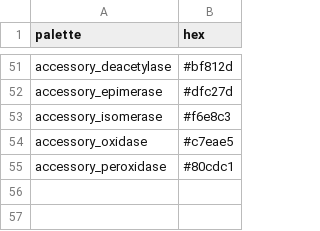
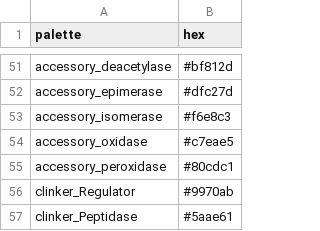
Before and after one commit to MahumFarhan/substrATE, a TSV file: substrate/data/default_colours.tsv, drawn as a sheet; only a part is shown, gaps mark what is left out.

Commit message:
fix: add explicit handling for Peptidase and prodoric (Regulator) gene types
dbCAN's Gene Type column can include 'Peptidase' and 'prodoric'
(PRODORIC database cross-reference for transcriptional regulators)
alongside the previously-handled CAZyme/TC/TF/STP. Both were falling
through to generic/hypothetical labelling in genbank.py and clinker.py:

- genbank.py label_gene(): Peptidase now labelled with its specific
  annotation; prodoric labelled as 'Regulator'
- clinker.py colour categorisation: same two categories added with
  dedicated fixed colours (clinker_Peptidase, clinker_Regulator in
  default_colours.tsv), so they no longer render as grey/hypothetical
  in synteny plots
- No iTOL changes needed - itol.py does not reference Gene Type at all

```diff
--- a/substrate/data/default_colours.tsv
+++ b/substrate/data/default_colours.tsv
@@ -55 +55,3 @@ accessory_oxidase	#c7eae5
 accessory_peroxidase	#80cdc1
+clinker_Regulator	#9970ab
+clinker_Peptidase	#5aae61
```
Also changed, not shown: 2 other files.
